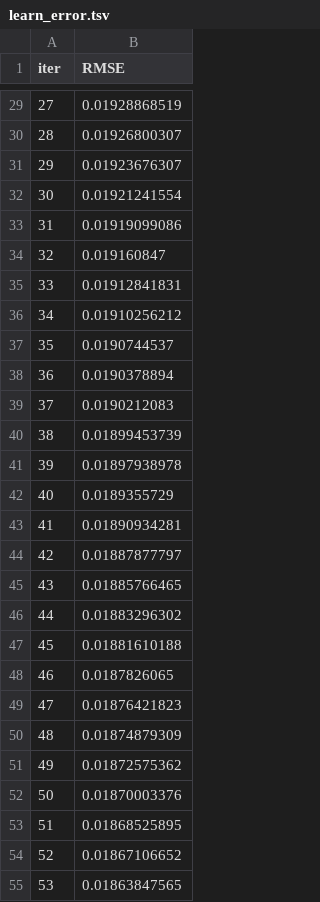
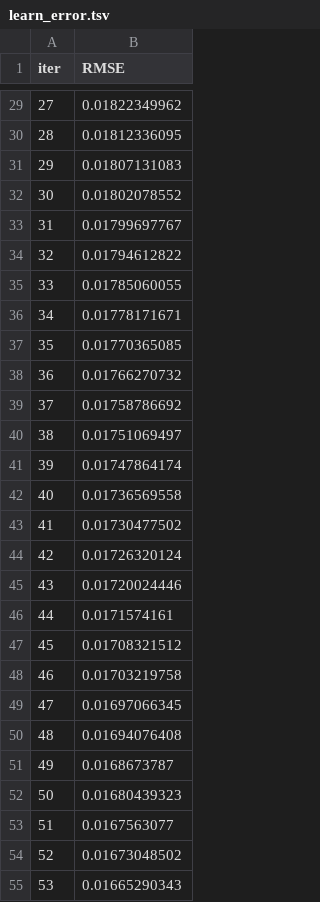
Before and after one commit to BishalGhosh18/Portfolio_Optimizer_Terminal, a TSV file: catboost_info/learn_error.tsv, drawn as a sheet; only a part is shown, gaps mark what is left out; the diff covers the shown part only.

```diff
--- a/catboost_info/learn_error.tsv
+++ b/catboost_info/learn_error.tsv
@@ -29,27 +29,27 @@ iter	RMSE
-27	0.01928868519
-28	0.01926800307
-29	0.01923676307
-30	0.01921241554
-31	0.01919099086
-32	0.019160847
-33	0.01912841831
-34	0.01910256212
-35	0.0190744537
-36	0.0190378894
-37	0.0190212083
-38	0.01899453739
-39	0.01897938978
-40	0.0189355729
-41	0.01890934281
-42	0.01887877797
-43	0.01885766465
-44	0.01883296302
-45	0.01881610188
-46	0.0187826065
-47	0.01876421823
-48	0.01874879309
-49	0.01872575362
-50	0.01870003376
-51	0.01868525895
-52	0.01867106652
-53	0.01863847565
+27	0.01822349962
+28	0.01812336095
+29	0.01807131083
+30	0.01802078552
+31	0.01799697767
+32	0.01794612822
+33	0.01785060055
+34	0.01778171671
+35	0.01770365085
+36	0.01766270732
+37	0.01758786692
+38	0.01751069497
+39	0.01747864174
+40	0.01736569558
+41	0.01730477502
+42	0.01726320124
+43	0.01720024446
+44	0.0171574161
+45	0.01708321512
+46	0.01703219758
+47	0.01697066345
+48	0.01694076408
+49	0.0168673787
+50	0.01680439323
+51	0.0167563077
+52	0.01673048502
+53	0.01665290343
```
Also changed, not shown: 7 removed rows and 38 edited cells elsewhere in this file, catboost_info/test_error.tsv, catboost_info/time_left.tsv, 7 other files.
